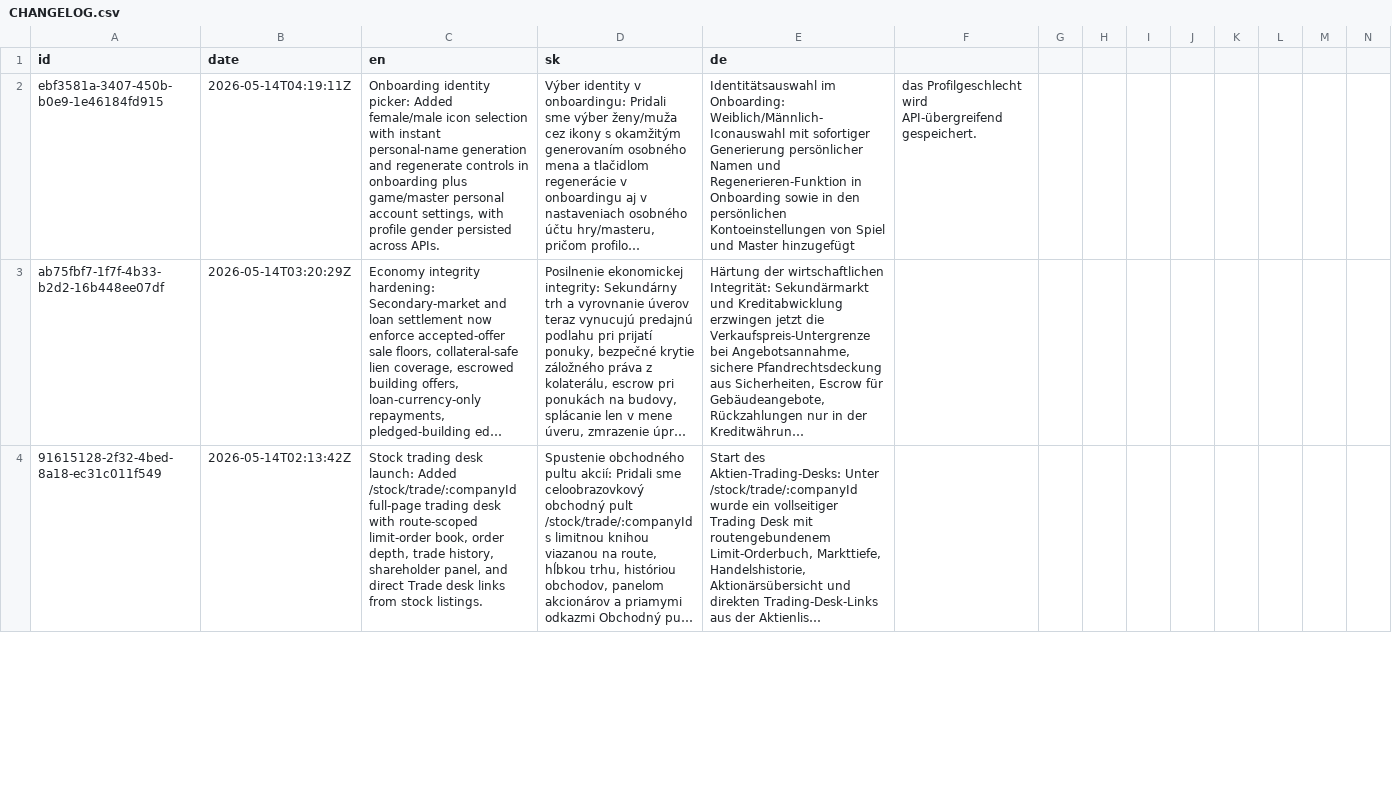
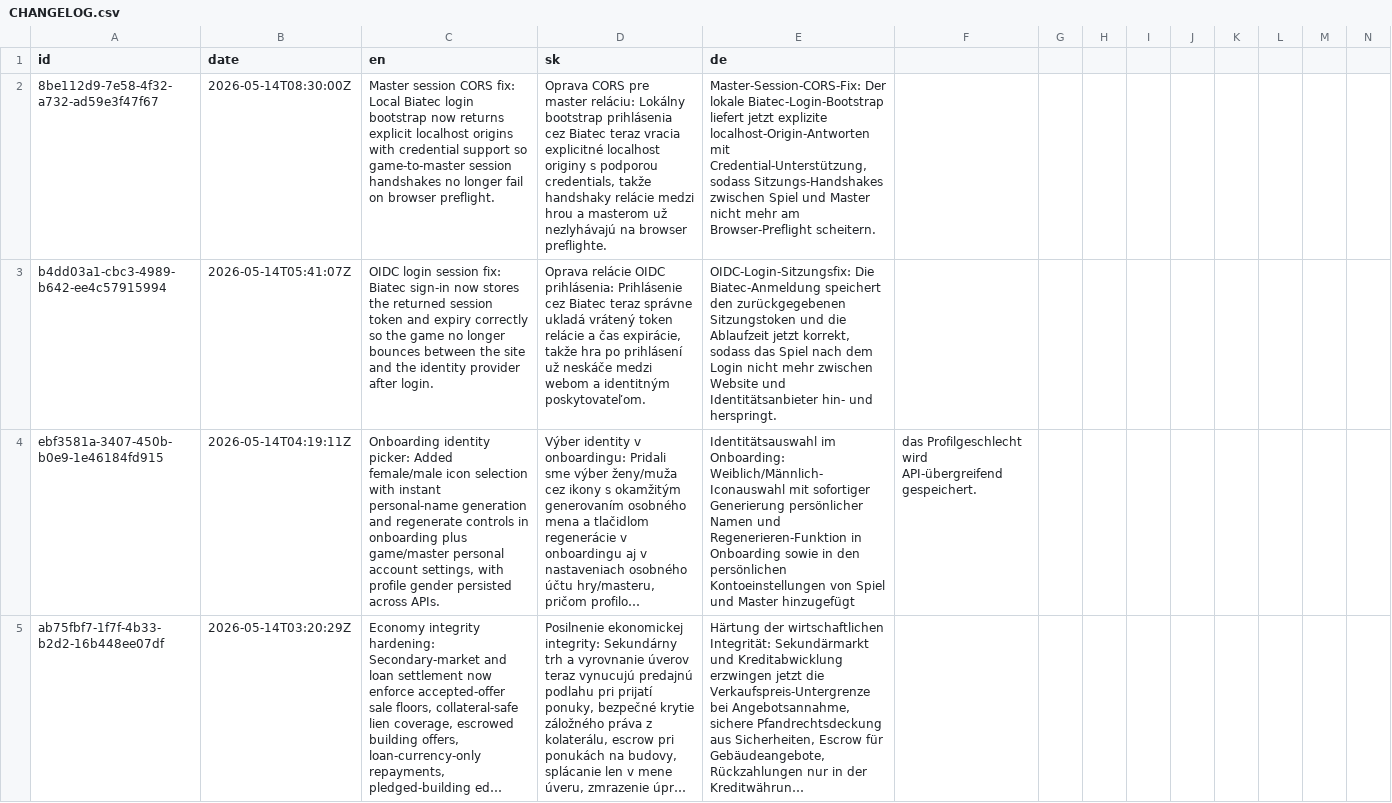
Before and after one commit to ludovit-scholtz/capitalism, a CSV file: CHANGELOG.csv, drawn as a sheet; only a part is shown; the shorter side is filled out with more unchanged rows; long unchanged cells end in …; rows hold the shown columns only; the diff names each change by its address in the sheet, - before the commit and + after, or states it on an @@ line.

Commit message:
Enhance CORS policy and session handling: implement explicit origin support with credentials, streamline allowed origins configuration, and add integration tests for session preflight requests.

```diff
--- a/CHANGELOG.csv
+++ b/CHANGELOG.csv
+row 2: 8be112d9-7e58-4f32-a732-ad59e3f47f67 | 2026-05-14T08:30:00Z | Master session CORS fix: Local Biatec login bootstrap now returns explicit localhost origins with credential support so game-to-master session handshakes no longer fail on browser preflight. | Oprava CORS pre master reláciu: Lokálny bootstrap prihlásenia cez Biatec teraz vracia explicitné localhost originy s podporou credentials, takže handshaky relácie medzi hrou a masterom už nezlyhávajú na browser preflighte. | Master-Session-CORS-Fix: Der lokale Biatec-Login-Bootstrap liefert jetzt explizite localhost-Origin-Antworten mit Credential-Unterstützung, sodass Sitzungs-Handshakes zwischen Spiel und Master nicht mehr am Browser-Preflight scheitern.
+row 3: b4dd03a1-cbc3-4989-b642-ee4c57915994 | 2026-05-14T05:41:07Z | OIDC login session fix: Biatec sign-in now stores the returned session token and expiry correctly so the game no longer bounces between the site and the identity provider after login. | Oprava relácie OIDC prihlásenia: Prihlásenie cez Biatec teraz správne ukladá vrátený token relácie a čas expirácie, takže hra po prihlásení už neskáče medzi webom a identitným poskytovateľom. | OIDC-Login-Sitzungsfix: Die Biatec-Anmeldung speichert den zurückgegebenen Sitzungstoken und die Ablaufzeit jetzt korrekt, sodass das Spiel nach dem Login nicht mehr zwischen Website und Identitätsanbieter hin- und herspringt.
```
Also changed, not shown: 8 other files.
